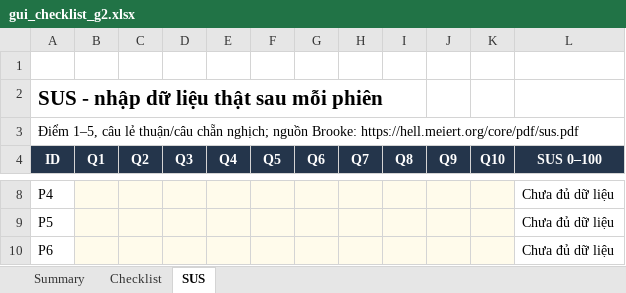
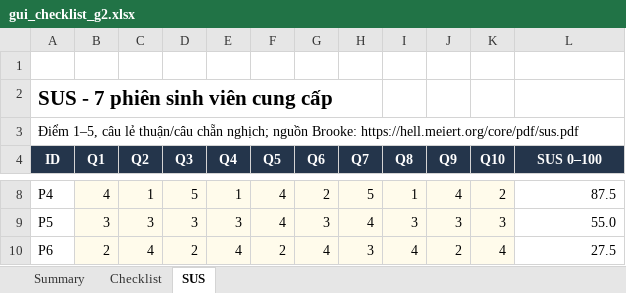
Before and after one commit to NgBaoAnn/hw03-gui-usability, an Excel workbook: checklists/gui_checklist_g2.xlsx, sheet SUS, drawn as a sheet; only a part is shown, gaps mark what is left out; values as stored, in another font and other column widths than the file's, no borders; the diff covers the shown part only; the diff names each change by its address in the sheet, - before the commit and + after, or states it on an @@ line.

```diff
--- a/checklists/gui_checklist_g2.xlsx (sheet SUS)
+++ b/checklists/gui_checklist_g2.xlsx (sheet SUS)
-A2 (ID): SUS - nhập dữ liệu thật sau mỗi phiên
+A2 (ID): SUS - 7 phiên sinh viên cung cấp
-B8 (Q1): (empty)
+B8 (Q1): 4
-C8 (Q2): (empty)
+C8 (Q2): 1
-D8 (Q3): (empty)
+D8 (Q3): 5
-E8 (Q4): (empty)
+E8 (Q4): 1
-F8:F9 (Q5): (empty)
+F8:F9 (Q5): 4
-G8 (Q6): (empty)
+G8 (Q6): 2
-H8 (Q7): (empty)
+H8 (Q7): 5
-I8 (Q8): (empty)
+I8 (Q8): 1
-J8 (Q9): (empty)
+J8 (Q9): 4
-K8 (Q10): (empty)
+K8 (Q10): 2
-L8 (SUS 0–100): Chưa đủ dữ liệu
+L8 (SUS 0–100): 87.5
-B9 (Q1): (empty)
+B9 (Q1): 3
-C9 (Q2): (empty)
+C9 (Q2): 3
-D9 (Q3): (empty)
+D9 (Q3): 3
-E9 (Q4): (empty)
+E9 (Q4): 3
-G9 (Q6): (empty)
+G9 (Q6): 3
-H9 (Q7): (empty)
+H9 (Q7): 4
-I9 (Q8): (empty)
+I9 (Q8): 3
-J9 (Q9): (empty)
+J9 (Q9): 3
-K9 (Q10): (empty)
+K9 (Q10): 3
-L9 (SUS 0–100): Chưa đủ dữ liệu
+L9 (SUS 0–100): 55.0
-B10 (Q1): (empty)
+B10 (Q1): 2
-C10 (Q2): (empty)
+C10 (Q2): 4
-D10 (Q3): (empty)
+D10 (Q3): 2
-E10 (Q4): (empty)
+E10 (Q4): 4
-F10 (Q5): (empty)
+F10 (Q5): 2
-G10 (Q6): (empty)
+G10 (Q6): 4
-H10 (Q7): (empty)
+H10 (Q7): 3
-I10 (Q8): (empty)
+I10 (Q8): 4
-J10 (Q9): (empty)
+J10 (Q9): 2
-K10 (Q10): (empty)
+K10 (Q10): 4
-L10 (SUS 0–100): Chưa đủ dữ liệu
+L10 (SUS 0–100): 27.5
```
Also changed, not shown: 45 edited cells elsewhere in this sheet, sheet Summary, 51 other files.
